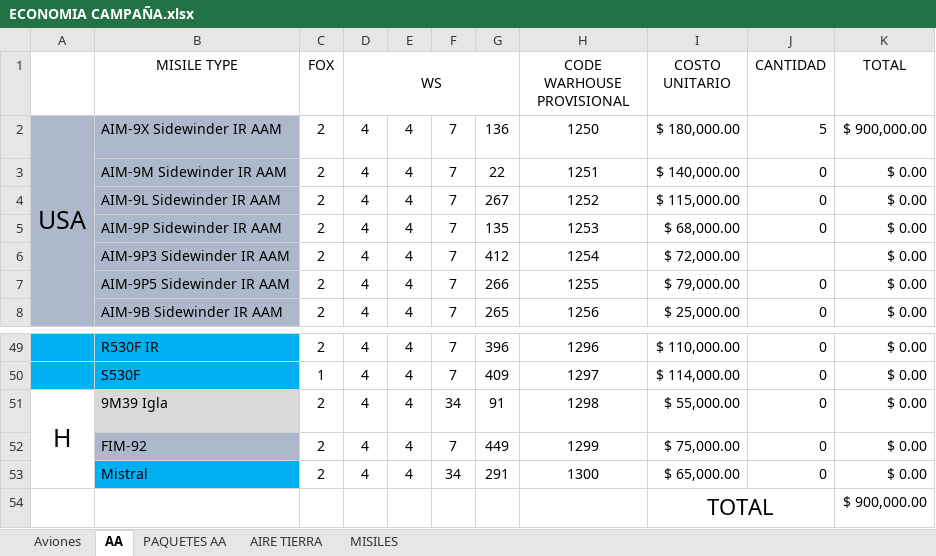
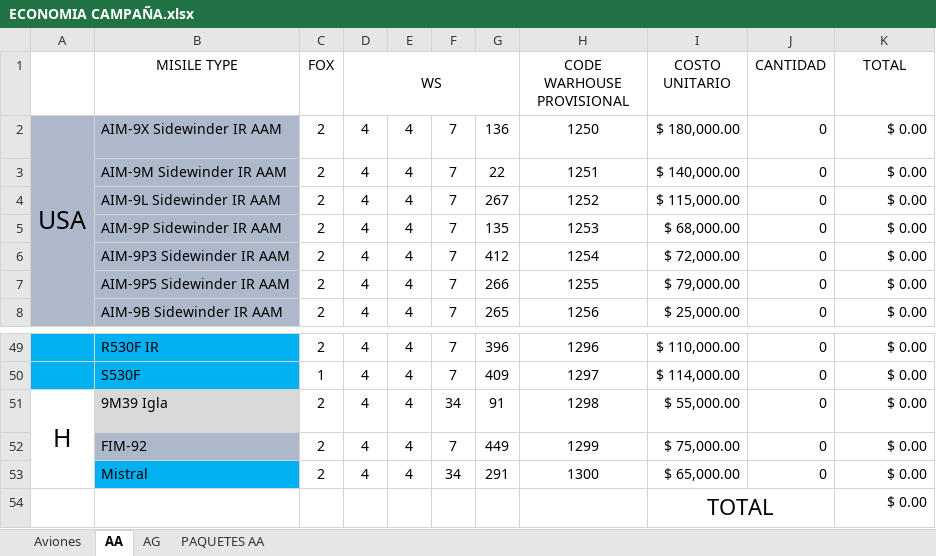
Before and after one commit to sebasparra26/DCS_World_MISSIONS_SERVER, an Excel workbook: MISSION/CAMPAÑA/ECONOMIA CAMPAÑA.xlsx, sheet AA, drawn as a sheet; only a part is shown, gaps mark what is left out; values as stored, in another font and other column widths than the file's, no borders; the diff names each change by its address in the sheet, - before the commit and + after, or states it on an @@ line.

```diff
--- a/MISSION/CAMPAÑA/ECONOMIA CAMPAÑA.xlsx (sheet AA)
+++ b/MISSION/CAMPAÑA/ECONOMIA CAMPAÑA.xlsx (sheet AA)
-sheet tab: AIRE TIERRA
-sheet tab: MISILES
+sheet tab: AG
-J2 (CANTIDAD): 5
+J2 (CANTIDAD): 0
-K2 (TOTAL): $ 900,000.00
+K2 (TOTAL): $ 0.00
-J6 (CANTIDAD): (empty)
+J6 (CANTIDAD): 0
-K54 (TOTAL): $ 900,000.00
+K54 (TOTAL): $ 0.00
```
Also changed, not shown: 17 other files.
